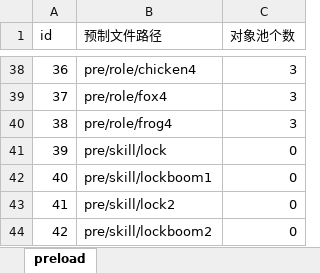
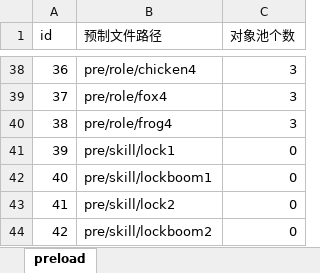
Before and after one commit to AndLightLight/SGame, an Excel workbook: SGameProject/assets/xlsx/preload.xlsx, sheet preload, drawn as a sheet; only a part is shown, gaps mark what is left out; values as stored, in another font and other column widths than the file's, no borders; the diff names each change by its address in the sheet, - before the commit and + after, or states it on an @@ line.

```diff
--- a/SGameProject/assets/xlsx/preload.xlsx (sheet preload)
+++ b/SGameProject/assets/xlsx/preload.xlsx (sheet preload)
-B41 (预制文件路径): pre/skill/lock
+B41 (预制文件路径): pre/skill/lock1
```
Also changed, not shown: SGameProject/assets/xlsx/buff.xlsx, SGameProject/assets/xlsx/role.xlsx, 21 other files.
